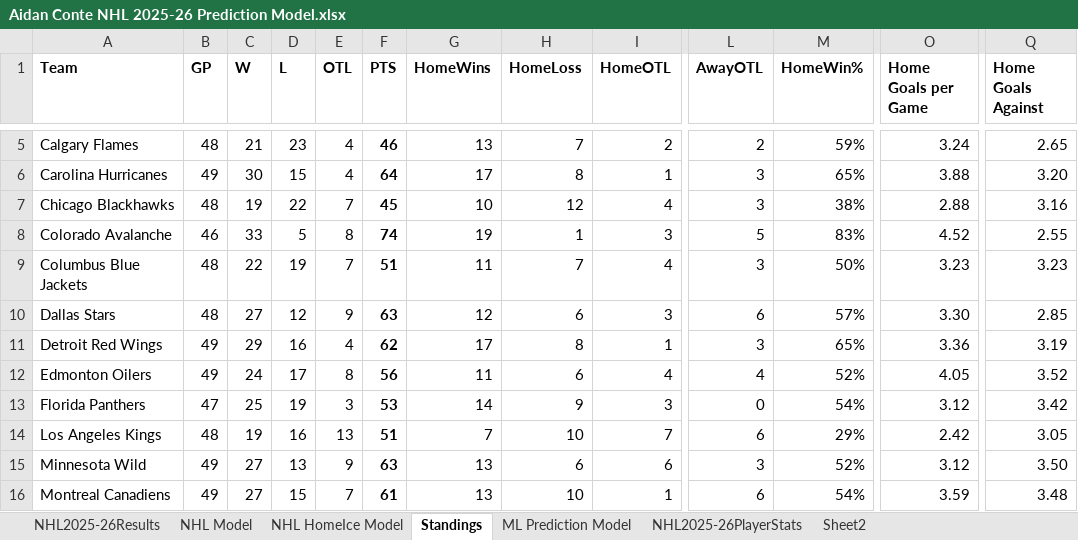
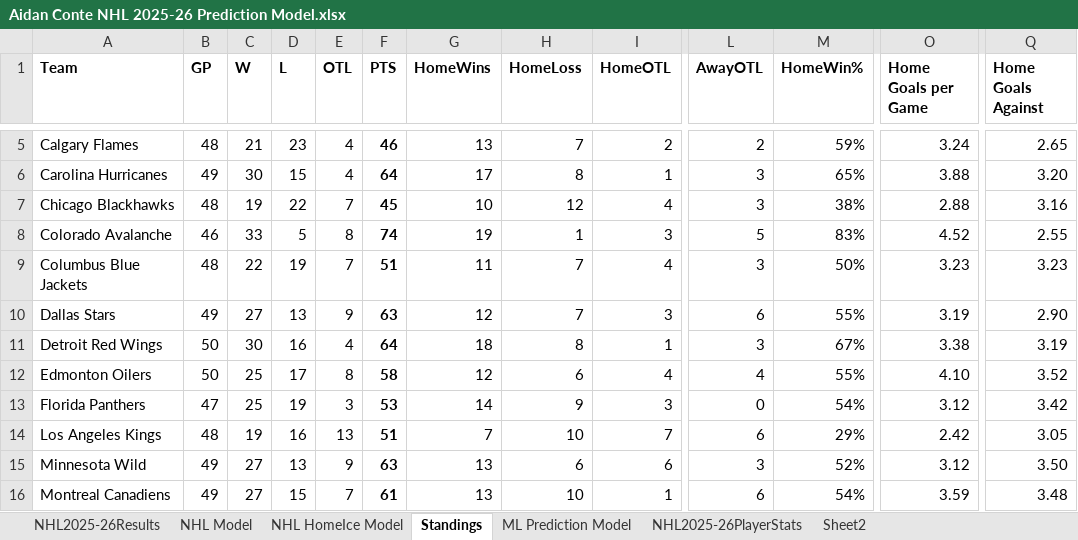
Before and after one commit to AidzNasty/NHL-Prediction-Model, an Excel workbook: Aidan Conte NHL 2025-26 Prediction Model.xlsx, sheet Standings, drawn as a sheet; only a part is shown, gaps mark what is left out; values as stored, in another font and other column widths than the file's, no borders; table styles not drawn; the diff covers the shown part only; the diff names each change by its address in the sheet, - before the commit and + after, or states it on an @@ line.

```diff
--- a/Aidan Conte NHL 2025-26 Prediction Model.xlsx (sheet Standings)
+++ b/Aidan Conte NHL 2025-26 Prediction Model.xlsx (sheet Standings)
-B10 (GP): 48
+B10 (GP): 49
-D10 (L): 12
+D10 (L): 13
-H10 (HomeLoss): 6
+H10 (HomeLoss): 7
-M10 (HomeWin%): 57%
+M10 (HomeWin%): 55%
-O10 (Home Goals per Game): 3.30
+O10 (Home Goals per Game): 3.19
-Q10 (Home Goals Against): 2.85
+Q10 (Home Goals Against): 2.90
-B11:B12 (GP): 49
+B11:B12 (GP): 50
-C11 (W): 29
+C11 (W): 30
-F11 (PTS): 62
+F11 (PTS): 64
-G11 (HomeWins): 17
+G11 (HomeWins): 18
-M11 (HomeWin%): 65%
+M11 (HomeWin%): 67%
-O11 (Home Goals per Game): 3.36
+O11 (Home Goals per Game): 3.38
-C12 (W): 24
+C12 (W): 25
-F12 (PTS): 56
+F12 (PTS): 58
-G12 (HomeWins): 11
+G12 (HomeWins): 12
-M12 (HomeWin%): 52%
+M12 (HomeWin%): 55%
-O12 (Home Goals per Game): 4.05
+O12 (Home Goals per Game): 4.10
```
Also changed, not shown: 17 edited cells elsewhere in this sheet, sheet NHL HomeIce Model, sheet NHL2025-26PlayerStats, sheet NHL Model, sheet NHL2025-26Results.
